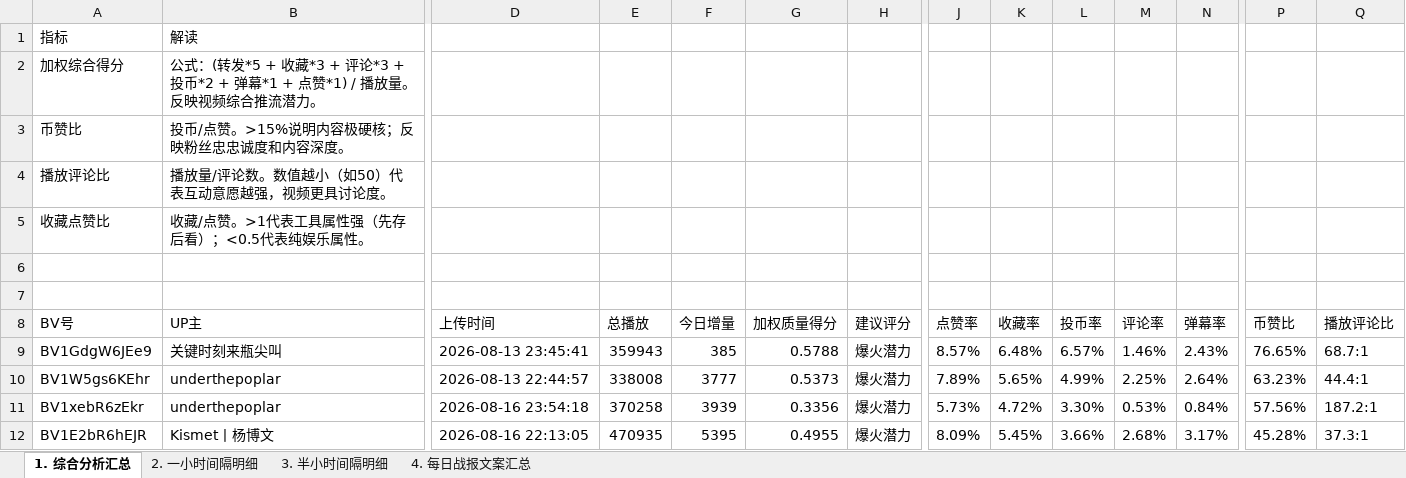
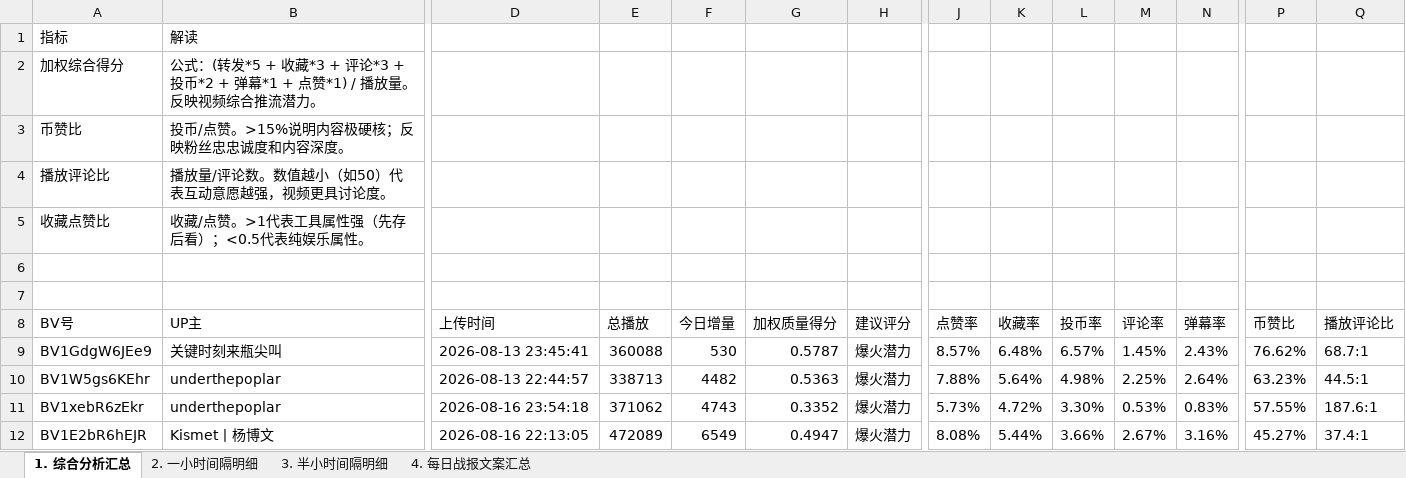
Before and after one commit to anqideng1987/bilibili-dashboard, an Excel workbook: bilibili_20260917_report.xlsx, sheet 1. 综合分析汇总, drawn as a sheet; only a part is shown, gaps mark what is left out; values as stored, in another font and other column widths than the file's, no borders; the diff covers the shown part only; the diff names each change by its address in the sheet, - before the commit and + after, or states it on an @@ line.

```diff
--- a/bilibili_20260917_report.xlsx (sheet 1. 综合分析汇总)
+++ b/bilibili_20260917_report.xlsx (sheet 1. 综合分析汇总)
-E9 (总播放): 359943
+E9 (总播放): 360088
-F9 (今日增量): 385
+F9 (今日增量): 530
-G9 (加权质量得分): 0.5788
+G9 (加权质量得分): 0.5787
-M9 (评论率): 1.46%
+M9 (评论率): 1.45%
-P9 (币赞比): 76.65%
+P9 (币赞比): 76.62%
-E10 (总播放): 338008
+E10 (总播放): 338713
-F10 (今日增量): 3777
+F10 (今日增量): 4482
-G10 (加权质量得分): 0.5373
+G10 (加权质量得分): 0.5363
-J10 (点赞率): 7.89%
+J10 (点赞率): 7.88%
-K10 (收藏率): 5.65%
+K10 (收藏率): 5.64%
-L10 (投币率): 4.99%
+L10 (投币率): 4.98%
-Q10 (播放评论比): 44.4:1
+Q10 (播放评论比): 44.5:1
-E11 (总播放): 370258
+E11 (总播放): 371062
-F11 (今日增量): 3939
+F11 (今日增量): 4743
-G11 (加权质量得分): 0.3356
+G11 (加权质量得分): 0.3352
-N11 (弹幕率): 0.84%
+N11 (弹幕率): 0.83%
-P11 (币赞比): 57.56%
+P11 (币赞比): 57.55%
-Q11 (播放评论比): 187.2:1
+Q11 (播放评论比): 187.6:1
-E12 (总播放): 470935
+E12 (总播放): 472089
-F12 (今日增量): 5395
+F12 (今日增量): 6549
-G12 (加权质量得分): 0.4955
+G12 (加权质量得分): 0.4947
-J12 (点赞率): 8.09%
+J12 (点赞率): 8.08%
-K12 (收藏率): 5.45%
+K12 (收藏率): 5.44%
-M12 (评论率): 2.68%
+M12 (评论率): 2.67%
-N12 (弹幕率): 3.17%
+N12 (弹幕率): 3.16%
-P12 (币赞比): 45.28%
+P12 (币赞比): 45.27%
-Q12 (播放评论比): 37.3:1
+Q12 (播放评论比): 37.4:1
```
Also changed, not shown: 72 edited cells elsewhere in this sheet, sheet 3. 半小时间隔明细, sheet 2. 一小时间隔明细, sheet 4. 每日战报文案汇总.
